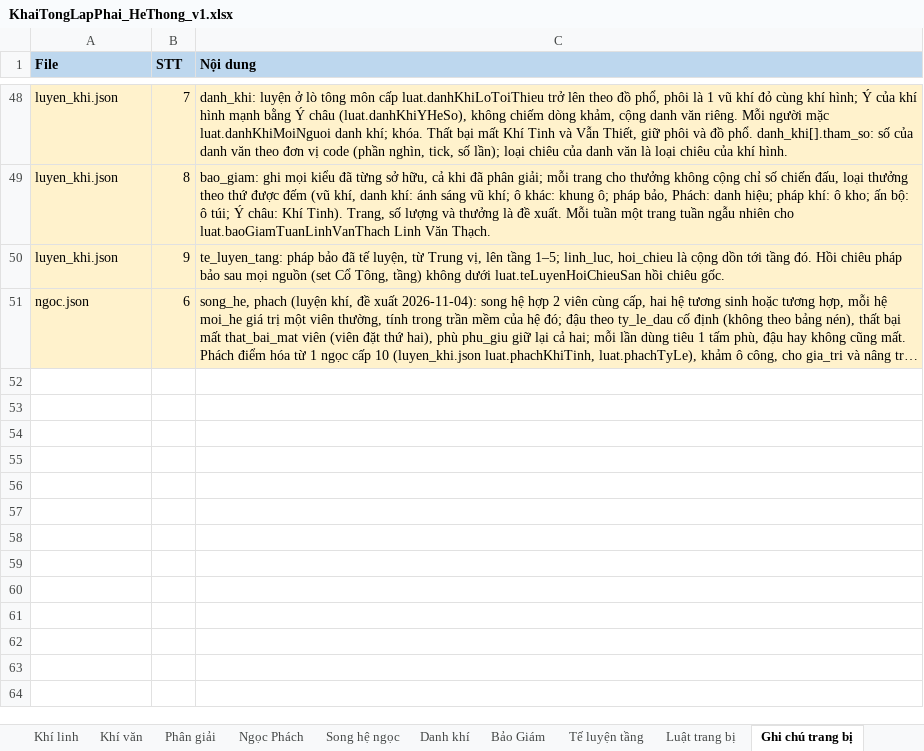
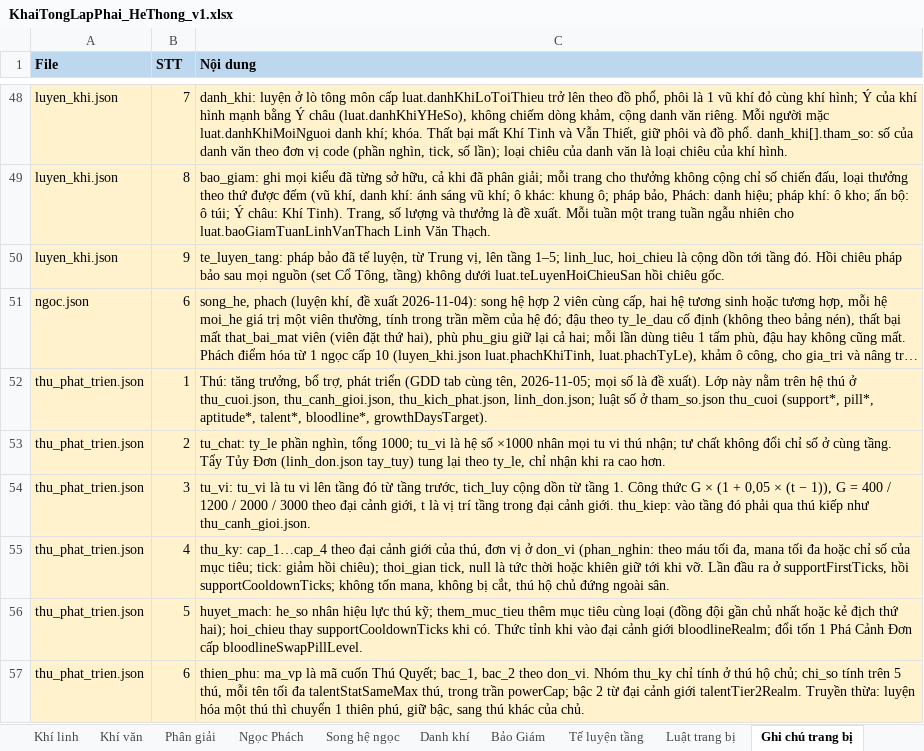
Before and after one commit to thankyouu91/Hoang-Thien-Ky, an Excel workbook: data/he_thong/KhaiTongLapPhai_HeThong_v1.xlsx, sheet Ghi chú trang bị, drawn as a sheet; only a part is shown, gaps mark what is left out; long unchanged cells end in …; values as stored, in another font and other column widths than the file's, no borders; the diff names each change by its address in the sheet, - before the commit and + after, or states it on an @@ line.

```diff
--- a/data/he_thong/KhaiTongLapPhai_HeThong_v1.xlsx (sheet Ghi chú trang bị)
+++ b/data/he_thong/KhaiTongLapPhai_HeThong_v1.xlsx (sheet Ghi chú trang bị)
+row 52: thu_phat_trien.json | 1 | Thú: tăng trưởng, bổ trợ, phát triển (GDD tab cùng tên, 2026-11-05; mọi số là đề xuất). Lớp này nằm trên hệ thú ở thu_cuoi.json, thu_canh_gioi.json, thu_kich_phat.json, linh_don.json; luật số ở tham_so.json thu_cuoi (support*, pill*, aptitude*, talent*, bloodline*, growthDaysTarget).
+row 53: thu_phat_trien.json | 2 | tu_chat: ty_le phần nghìn, tổng 1000; tu_vi là hệ số ×1000 nhân mọi tu vi thú nhận; tư chất không đổi chỉ số ở cùng tầng. Tẩy Tủy Đơn (linh_don.json tay_tuy) tung lại theo ty_le, chỉ nhận khi ra cao hơn.
+row 54: thu_phat_trien.json | 3 | tu_vi: tu_vi là tu vi lên tầng đó từ tầng trước, tich_luy cộng dồn từ tầng 1. Công thức G × (1 + 0,05 × (t − 1)), G = 400 / 1200 / 2000 / 3000 theo đại cảnh giới, t là vị trí tầng trong đại cảnh giới. thu_kiep: vào tầng đó phải qua thú kiếp như thu_canh_gioi.json.
+row 55: thu_phat_trien.json | 4 | thu_ky: cap_1…cap_4 theo đại cảnh giới của thú, đơn vị ở don_vi (phan_nghin: theo máu tối đa, mana tối đa hoặc chỉ số của mục tiêu; tick: giảm hồi chiêu); thoi_gian tick, null là tức thời hoặc khiên giữ tới khi vỡ. Lần đầu ra ở supportFirstTicks, hồi supportCooldownTicks; không tốn mana, không bị cắt, thú hộ chủ đứng ngoài sân.
+row 56: thu_phat_trien.json | 5 | huyet_mach: he_so nhân hiệu lực thú kỹ; them_muc_tieu thêm mục tiêu cùng loại (đồng đội gần chủ nhất hoặc kẻ địch thứ hai); hoi_chieu thay supportCooldownTicks khi có. Thức tỉnh khi vào đại cảnh giới bloodlineRealm; đổi tốn 1 Phá Cảnh Đơn cấp bloodlineSwapPillLevel.
+row 57: thu_phat_trien.json | 6 | thien_phu: ma_vp là mã cuốn Thú Quyết; bac_1, bac_2 theo don_vi. Nhóm thu_ky chỉ tính ở thú hộ chủ; chi_so tính trên 5 thú, mỗi tên tối đa talentStatSameMax thú, trong trần powerCap; bậc 2 từ đại cảnh giới talentTier2Realm. Truyền thừa: luyện hóa một thú thì chuyển 1 thiên phú, giữ bậc, sang thú khác của chủ.
```
Also changed, not shown: sheet Tham số, sheet Linh đơn, sheet Ghi chú, other sheet tabs, 8 other files.
